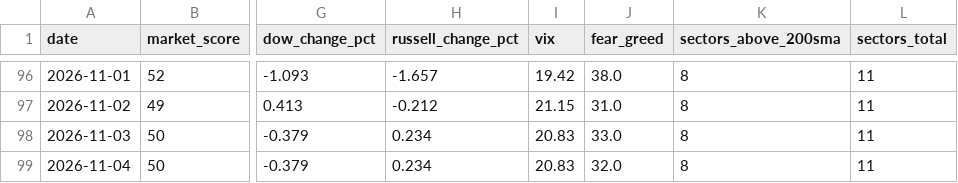
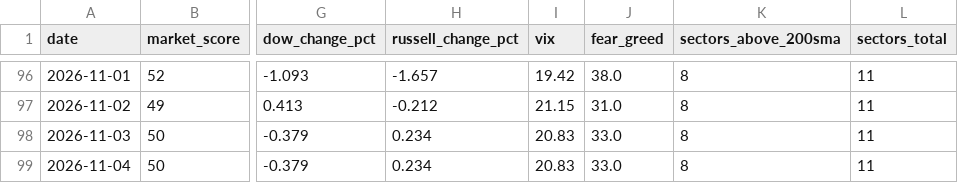
Before and after one commit to agent22793/market-dashboard, a CSV file: data/history.csv, drawn as a sheet; only a part is shown, gaps mark what is left out; the diff names each change by its address in the sheet, - before the commit and + after, or states it on an @@ line.

```diff
--- a/data/history.csv
+++ b/data/history.csv
-J99 (fear_greed): 32.0
+J99 (fear_greed): 33.0
```
Also changed, not shown: 1 other file.
